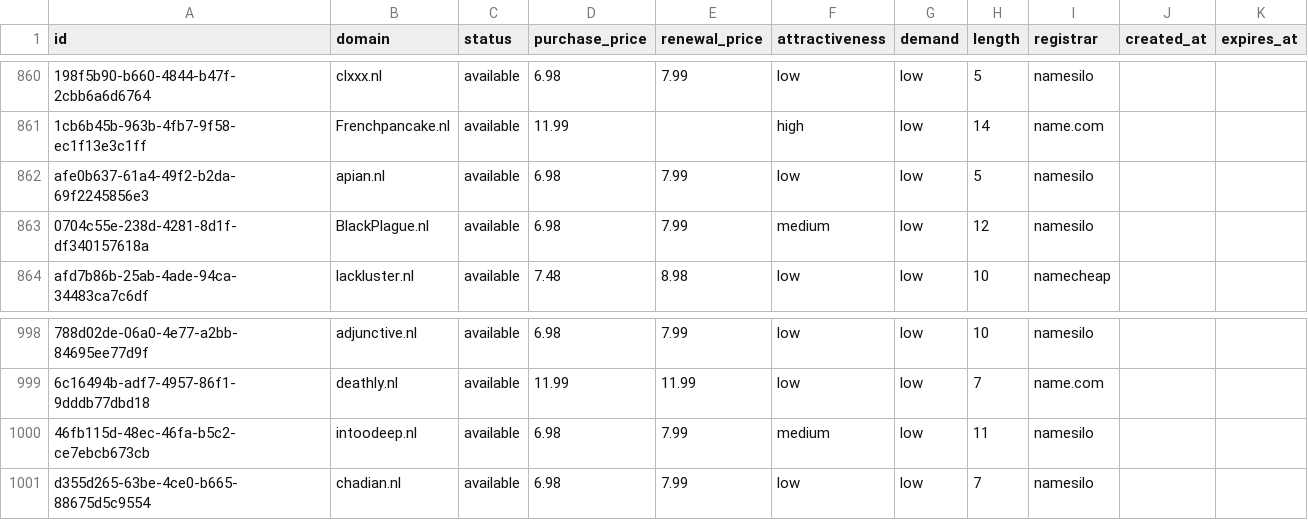
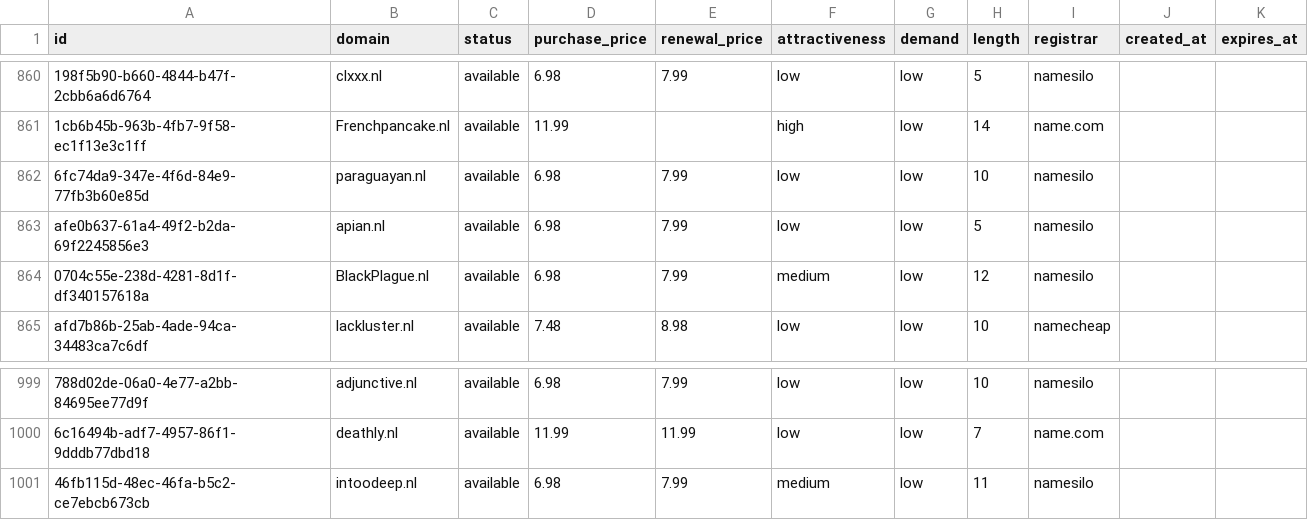
Before and after one commit to UniqueDomains/nl-oneword-domains, a CSV file: nl.csv, drawn as a sheet; only a part is shown, gaps mark what is left out; removed rows and columns are numbered as before the commit, all else as after; the diff names each change by its address in the sheet, - before the commit and + after, or states it on an @@ line.

Commit message:
Domains update

```diff
--- a/nl.csv
+++ b/nl.csv
+row 862: 6fc74da9-347e-4f6d-84e9-77fb3b60e85d | paraguayan.nl | available | 6.98 | 7.99 | low | low | 10 | namesilo
-row 1001: d355d265-63be-4ce0-b665-88675d5c9554 | chadian.nl | available | 6.98 | 7.99 | low | low | 7 | namesilo
```
Also changed, not shown: 4 other files.
